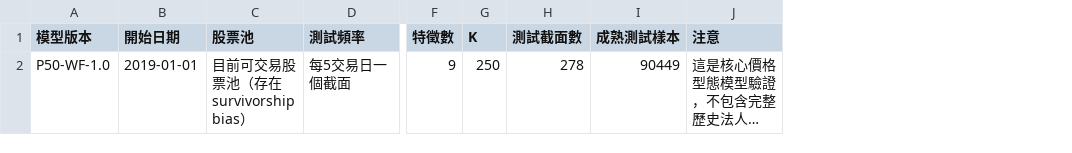
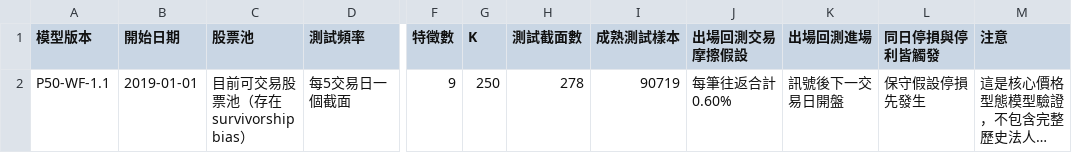
Before and after one commit to kkkunnnn/kun-stock, a CSV file: data/walkforward_metadata.csv, drawn as a sheet; only a part is shown, gaps mark what is left out; long unchanged cells end in …; the diff names each change by its address in the sheet, - before the commit and + after, or states it on an @@ line.

```diff
--- a/data/walkforward_metadata.csv
+++ b/data/walkforward_metadata.csv
+column J (出場回測交易摩擦假設), row 2: 每筆往返合計 0.60%
+column K (出場回測進場), row 2: 訊號後下一交易日開盤
+column L (同日停損與停利皆觸發), row 2: 保守假設停損先發生
-A2 (模型版本): P50-WF-1.0
+A2 (模型版本): P50-WF-1.1
-I2 (成熟測試樣本): 90449
+I2 (成熟測試樣本): 90719
```
Also changed, not shown: data/walkforward_summary.csv, 3 other files.
